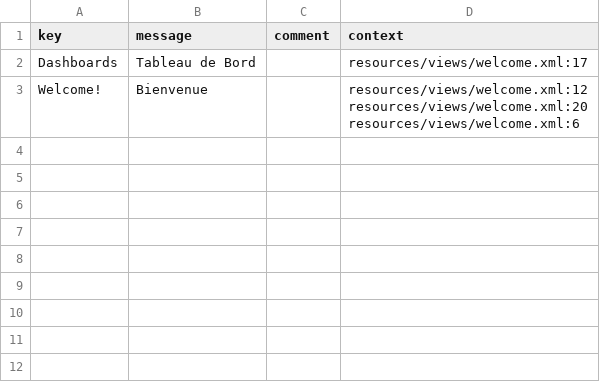
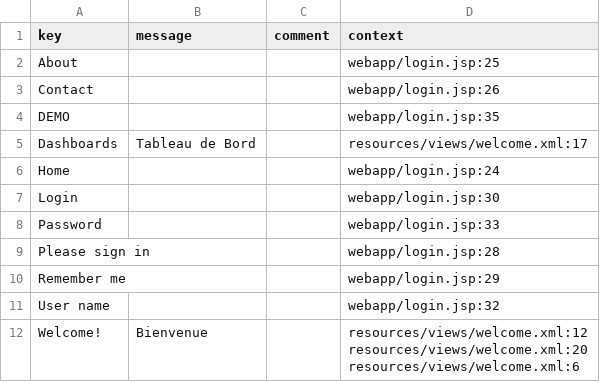
Before and after one commit to chaabni/axelor-demo, a CSV file: axelor-app/src/main/resources/i18n/messages_fr.csv, drawn as a sheet.

Commit message:
Translated login.jsp

```diff
--- a/axelor-app/src/main/resources/i18n/messages_fr.csv
+++ b/axelor-app/src/main/resources/i18n/messages_fr.csv
@@ -1,3 +1,12 @@
 "key","message","comment","context"
+"About","","","webapp/login.jsp:25"
+"Contact","","","webapp/login.jsp:26"
+"DEMO","","","webapp/login.jsp:35"
 "Dashboards","Tableau de Bord","","resources/views/welcome.xml:17"
+"Home","","","webapp/login.jsp:24"
+"Login","","","webapp/login.jsp:30"
+"Password","","","webapp/login.jsp:33"
+"Please sign in","","","webapp/login.jsp:28"
+"Remember me","","","webapp/login.jsp:29"
+"User name","","","webapp/login.jsp:32"
 "Welcome!","Bienvenue","","resources/views/welcome.xml:12
```
Also changed, not shown: 3 other files.
